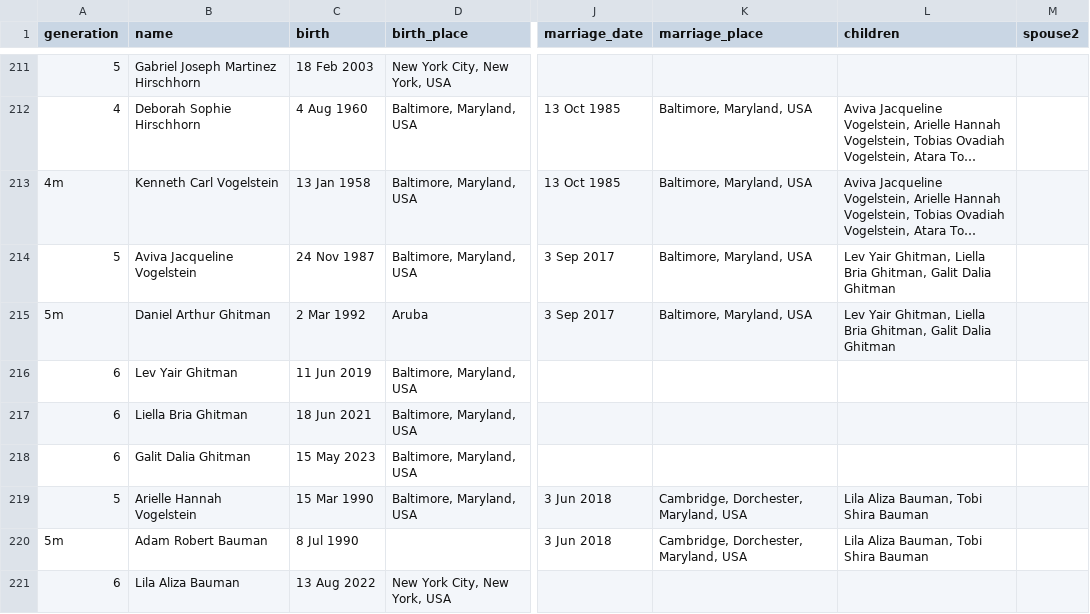
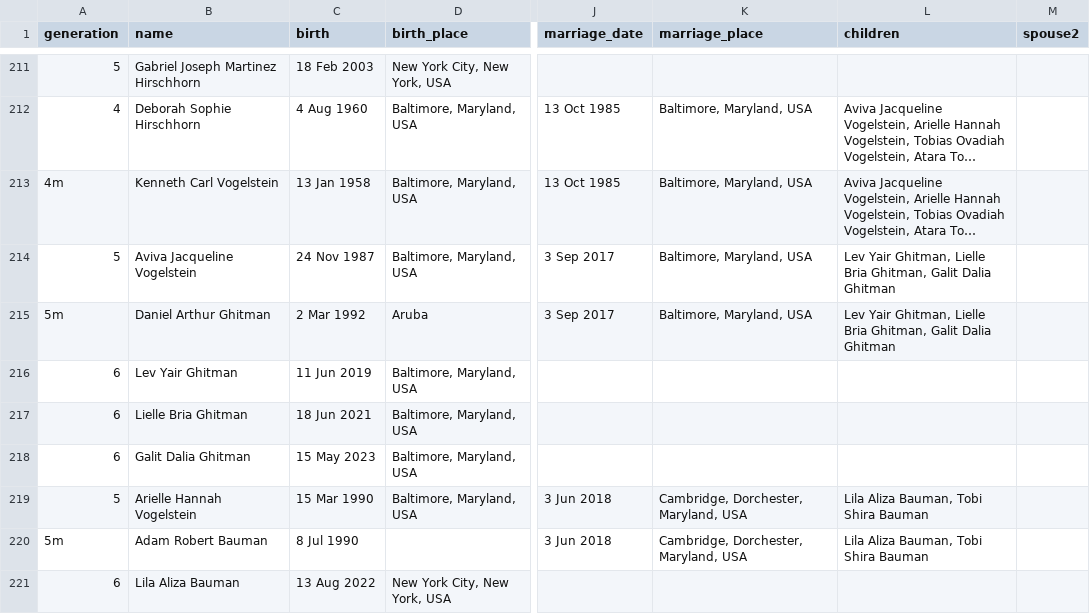
Before and after one commit to jhirsch1/family-tree, a CSV file: data/Hirschhorn_Family_Hirschhorn.csv, drawn as a sheet; only a part is shown, gaps mark what is left out; long unchanged cells end in …; the diff names each change by its address in the sheet, - before the commit and + after, or states it on an @@ line.

```diff
--- a/data/Hirschhorn_Family_Hirschhorn.csv
+++ b/data/Hirschhorn_Family_Hirschhorn.csv
-L214:L215 (children): …Yair Ghitman, Liella Bria Ghitman,…
+L214:L215 (children): …Yair Ghitman, Lielle Bria Ghitman,…
-B217 (name): Liella Bria Ghitman
+B217 (name): Lielle Bria Ghitman
```
Also changed, not shown: data/Hirschhorn_Family_Both.csv.
